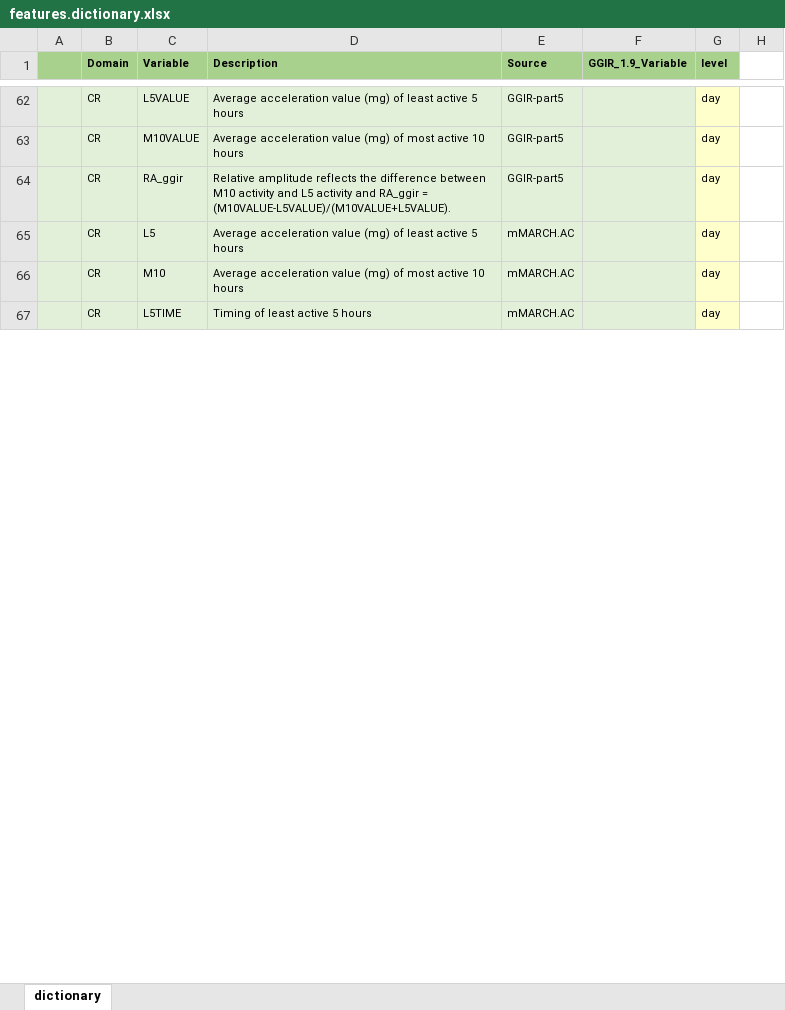
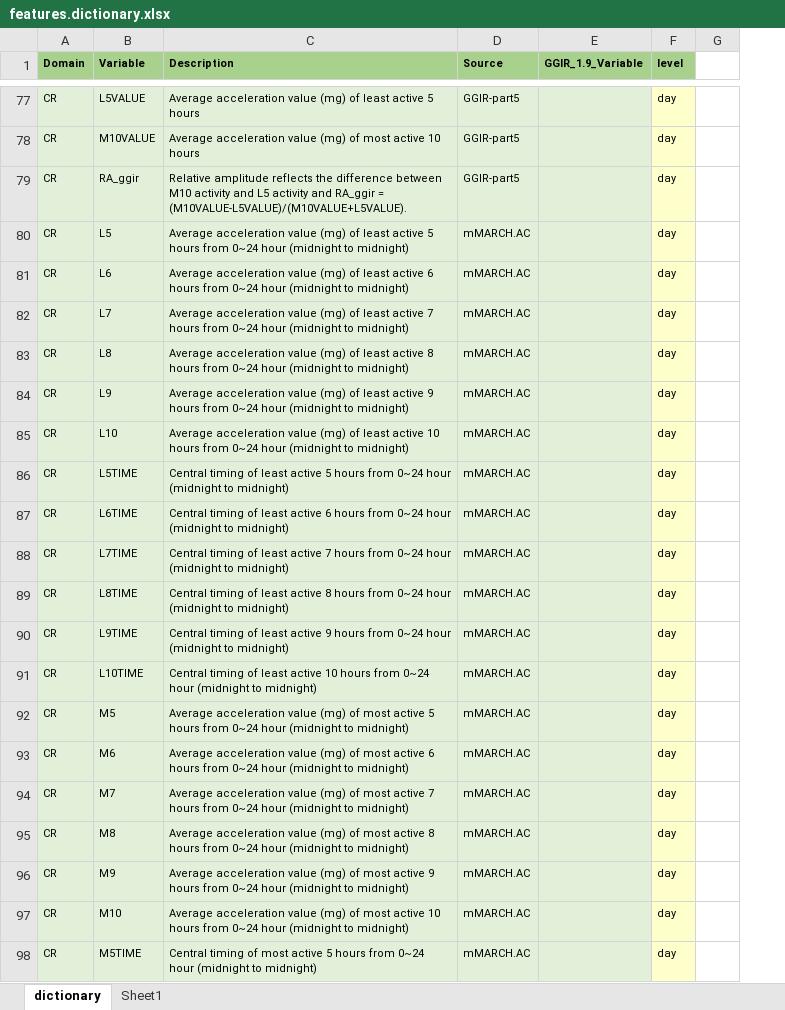
Before and after one commit to cran/mMARCH.AC, an Excel workbook: inst/doc/features.dictionary.xlsx, sheet dictionary, drawn as a sheet; only a part is shown, gaps mark what is left out; values as stored, in another font and other column widths than the file's, no borders; removed rows and columns are numbered as before the commit, all else as after; the diff covers the shown part only; the diff names each change by its address in the sheet, - before the commit and + after, or states it on an @@ line.

```diff
--- a/inst/doc/features.dictionary.xlsx (sheet dictionary)
+++ b/inst/doc/features.dictionary.xlsx (sheet dictionary)
+sheet tab: Sheet1
-column A, empty
-C80 (Description): …5 hours
+C80 (Description): …5 hours from 0~24 hour (midnight to midnight)
+row 81: CR | L6 | Average acceleration value (mg) of least active 6 hours from 0~24 hour (midnight to midnight) | mMARCH.AC |  | day
+row 82: CR | L7 | Average acceleration value (mg) of least active 7 hours from 0~24 hour (midnight to midnight) | mMARCH.AC |  | day
+row 83: CR | L8 | Average acceleration value (mg) of least active 8 hours from 0~24 hour (midnight to midnight) | mMARCH.AC |  | day
+row 84: CR | L9 | Average acceleration value (mg) of least active 9 hours from 0~24 hour (midnight to midnight) | mMARCH.AC |  | day
+row 85: CR | L10 | Average acceleration value (mg) of least active 10 hours from 0~24 hour (midnight to midnight) | mMARCH.AC |  | day
+row 86: CR | L5TIME | Central timing of least active 5 hours from 0~24 hour (midnight to midnight) | mMARCH.AC |  | day
+row 87: CR | L6TIME | Central timing of least active 6 hours from 0~24 hour (midnight to midnight) | mMARCH.AC |  | day
+row 88: CR | L7TIME | Central timing of least active 7 hours from 0~24 hour (midnight to midnight) | mMARCH.AC |  | day
+row 89: CR | L8TIME | Central timing of least active 8 hours from 0~24 hour (midnight to midnight) | mMARCH.AC |  | day
+row 90: CR | L9TIME | Central timing of least active 9 hours from 0~24 hour (midnight to midnight) | mMARCH.AC |  | day
+row 91: CR | L10TIME | Central timing of least active 10 hours from 0~24 hour (midnight to midnight) | mMARCH.AC |  | day
+row 92: CR | M5 | Average acceleration value (mg) of most active 5 hours from 0~24 hour (midnight to midnight) | mMARCH.AC |  | day
+row 93: CR | M6 | Average acceleration value (mg) of most active 6 hours from 0~24 hour (midnight to midnight) | mMARCH.AC |  | day
+row 94: CR | M7 | Average acceleration value (mg) of most active 7 hours from 0~24 hour (midnight to midnight) | mMARCH.AC |  | day
+row 95: CR | M8 | Average acceleration value (mg) of most active 8 hours from 0~24 hour (midnight to midnight) | mMARCH.AC |  | day
+row 96: CR | M9 | Average acceleration value (mg) of most active 9 hours from 0~24 hour (midnight to midnight) | mMARCH.AC |  | day
-C97 (Description): …10 hours
+C97 (Description): …10 hours from 0~24 hour (midnight to midnight)
-B98 (Variable): L5TIME
+B98 (Variable): M5TIME
-C98 (Description): Timing of least active 5 hours
+C98 (Description): Central timing of most active 5 hours from 0~24 hour (midnight to midnight)
```
Also changed, not shown: 95 added rows, 28 edited cells and cell formats elsewhere in this sheet, inst/doc/mMARCH.AC.output.description.xlsx, inst/template/features.dictionary.xlsx, 39 other files.
